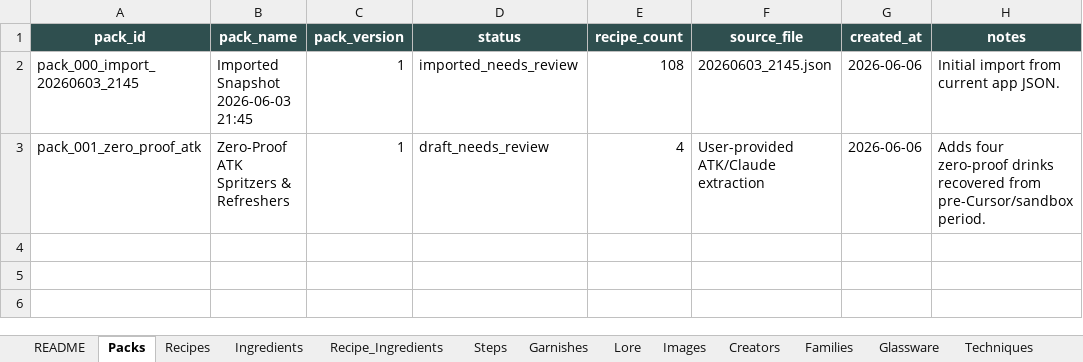
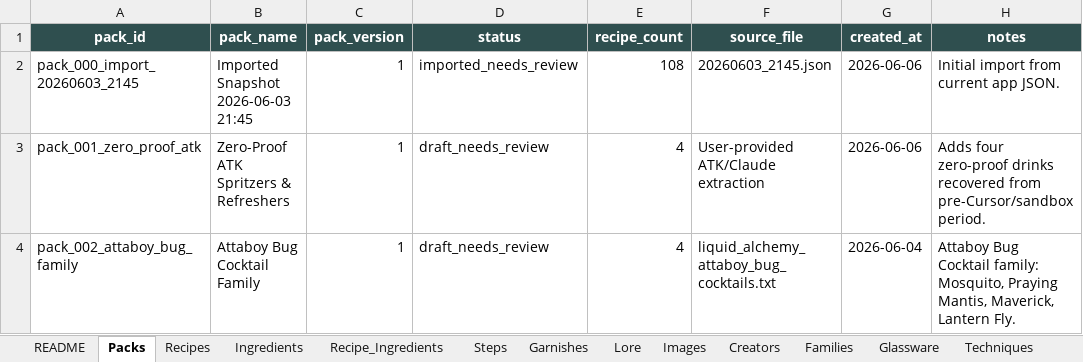
Before and after one commit to bridgetn2d/liquid-alchemy, an Excel workbook: content/workbook/Liquid_Alchemy_Content_Database_v1_repo_ready.xlsx, sheet Packs, drawn as a sheet; values as stored, in another font and other column widths than the file's, no borders; table styles not drawn; the diff names each change by its address in the sheet, - before the commit and + after, or states it on an @@ line.

```diff
--- a/content/workbook/Liquid_Alchemy_Content_Database_v1_repo_ready.xlsx (sheet Packs)
+++ b/content/workbook/Liquid_Alchemy_Content_Database_v1_repo_ready.xlsx (sheet Packs)
+row 4: pack_002_attaboy_bug_family | Attaboy Bug Cocktail Family | 1 | draft_needs_review | 4 | liquid_alchemy_attaboy_bug_cocktails.txt | 2026-06-04 | Attaboy Bug Cocktail family: Mosquito, Praying Mantis, Maverick, Lantern Fly.
```
Also changed, not shown: sheet Recipes, sheet Recipe_Ingredients, sheet Lore, sheet Ingredients, sheet App_JSON_Export, sheet Creators, 7 more sheets, 5 other files.
